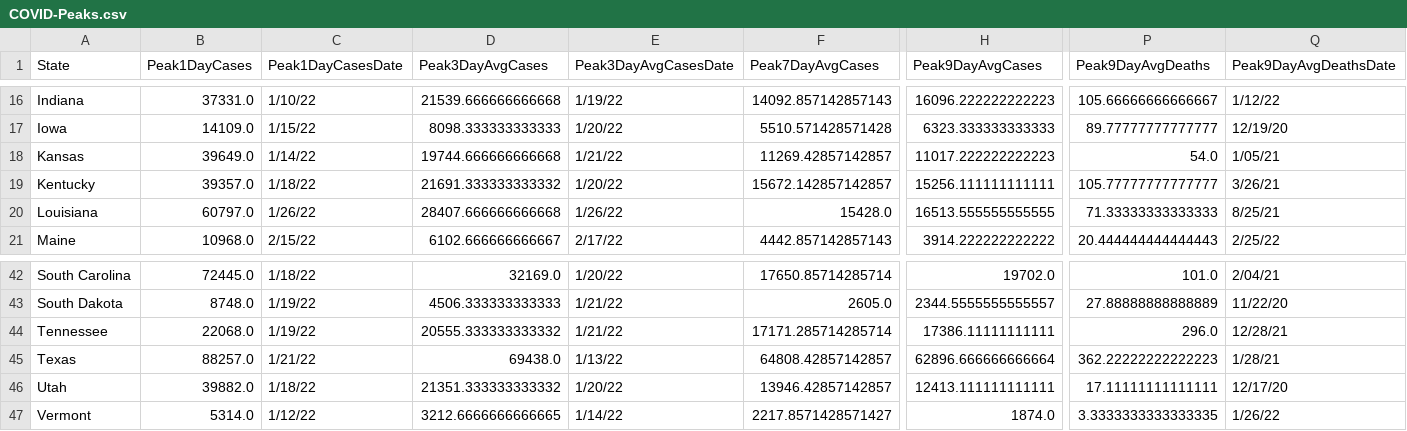
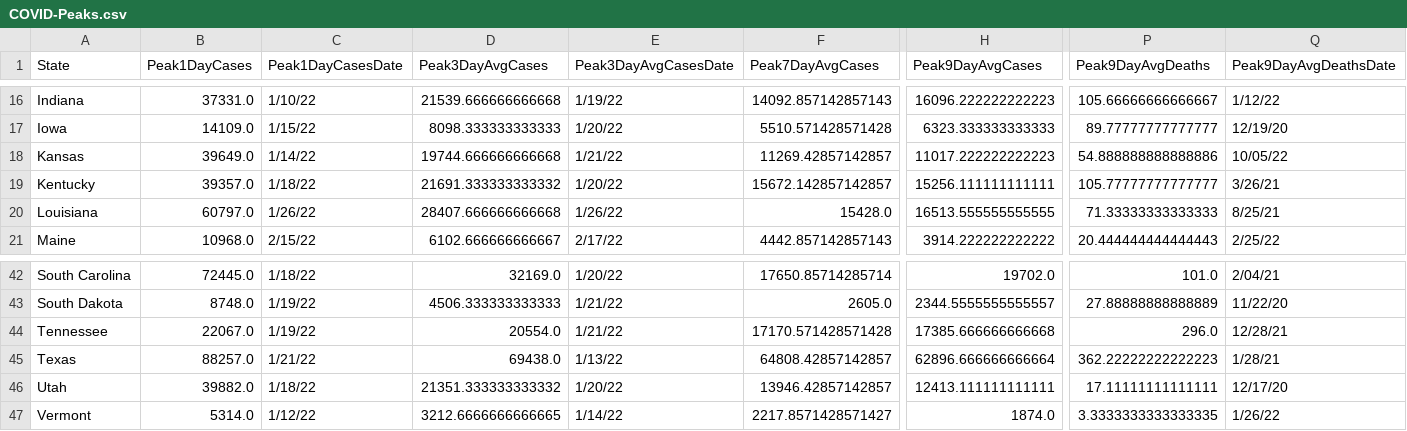
Before and after one commit to painmanagementcollaboratory/Rolling-Peak-COVID-Data-by-State, a CSV file: COVID-Peaks.csv, drawn as a sheet; only a part is shown, gaps mark what is left out; the diff names each change by its address in the sheet, - before the commit and + after, or states it on an @@ line.

```diff
--- a/COVID-Peaks.csv
+++ b/COVID-Peaks.csv
-P18 (Peak9DayAvgDeaths): 54.0
+P18 (Peak9DayAvgDeaths): 54.888888888888886
-Q18 (Peak9DayAvgDeathsDate): 1/05/21
+Q18 (Peak9DayAvgDeathsDate): 10/05/22
-B44 (Peak1DayCases): 22068.0
+B44 (Peak1DayCases): 22067.0
-D44 (Peak3DayAvgCases): 20555.333333333332
+D44 (Peak3DayAvgCases): 20554.0
-F44 (Peak7DayAvgCases): 17171.285714285714
+F44 (Peak7DayAvgCases): 17170.571428571428
-H44 (Peak9DayAvgCases): 17386.11111111111
+H44 (Peak9DayAvgCases): 17385.666666666668
```
Also changed, not shown: data/COVID-19-Cases-USA-By-State.csv, data/COVID-19-Deaths-USA-By-State.csv.
